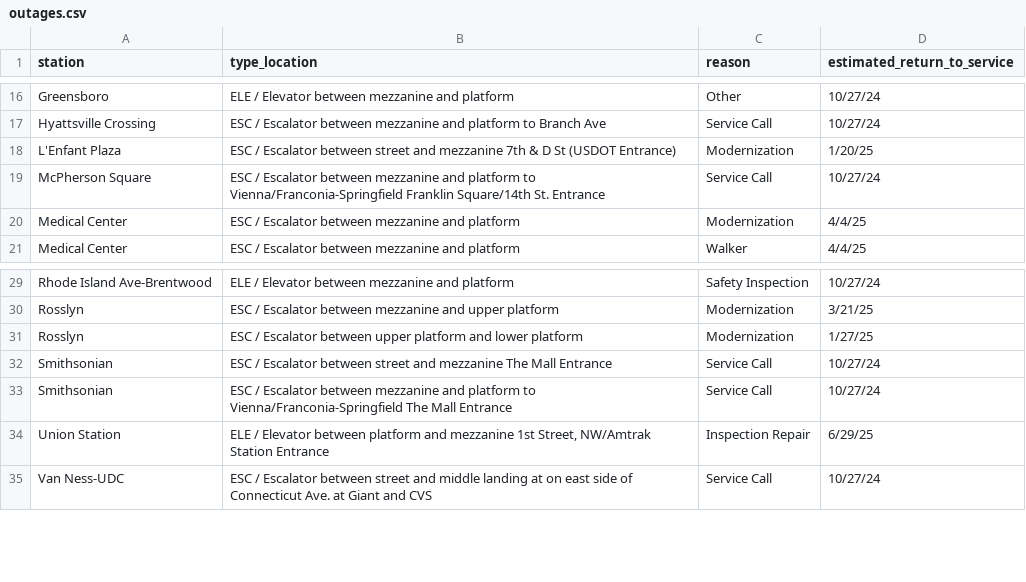
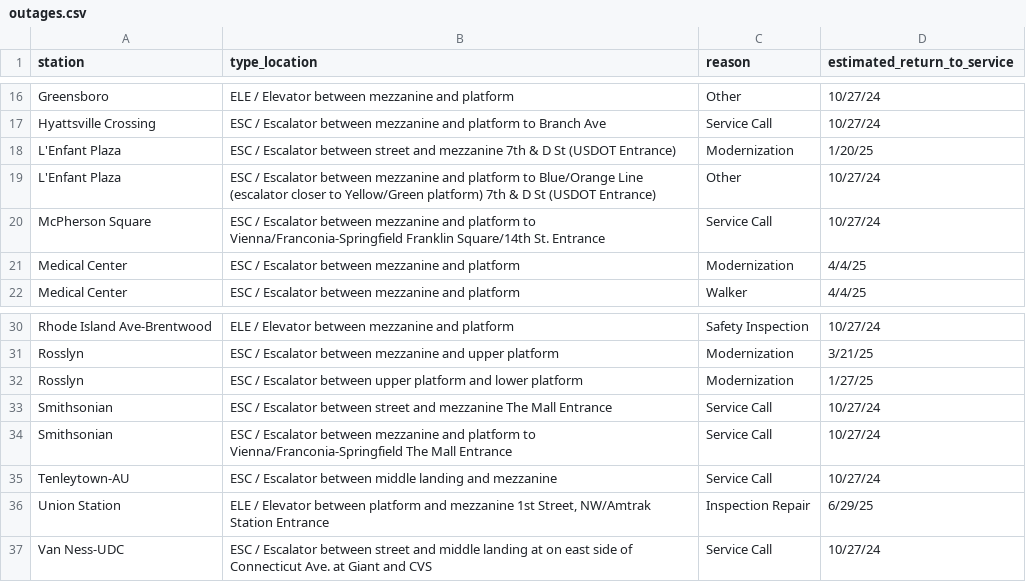
Before and after one commit to erxclau/wmata-elevators-escalators, a CSV file: outages.csv, drawn as a sheet; only a part is shown, gaps mark what is left out.

```diff
--- a/outages.csv
+++ b/outages.csv
@@ -18,2 +18,3 @@ Hyattsville Crossing,ESC / Escalator between mezzanine and platform to Branch Av
 L'Enfant Plaza,ESC / Escalator between street and mezzanine 7th & D St (USDOT Entrance),Modernization,1/20/25
+L'Enfant Plaza,ESC / Escalator between mezzanine and platform to Blue/Orange Line (escalator closer to Yellow/Green platform) 7th & D St (USDOT Entrance),Other,10/27/24
 McPherson Square,ESC / Escalator between mezzanine and platform to Vienna/Franconia-Springfield Franklin Square/14th St. Entrance,Service Call,10/27/24
@@ -33,2 +34,3 @@ Smithsonian,ESC / Escalator between street and mezzanine The Mall Entrance,Servi
 Smithsonian,ESC / Escalator between mezzanine and platform to Vienna/Franconia-Springfield The Mall Entrance,Service Call,10/27/24
+Tenleytown-AU,ESC / Escalator between middle landing and mezzanine,Service Call,10/27/24
 Union Station,"ELE / Elevator between platform and mezzanine 1st Street, NW/Amtrak Station Entrance",Inspection Repair,6/29/25
```
